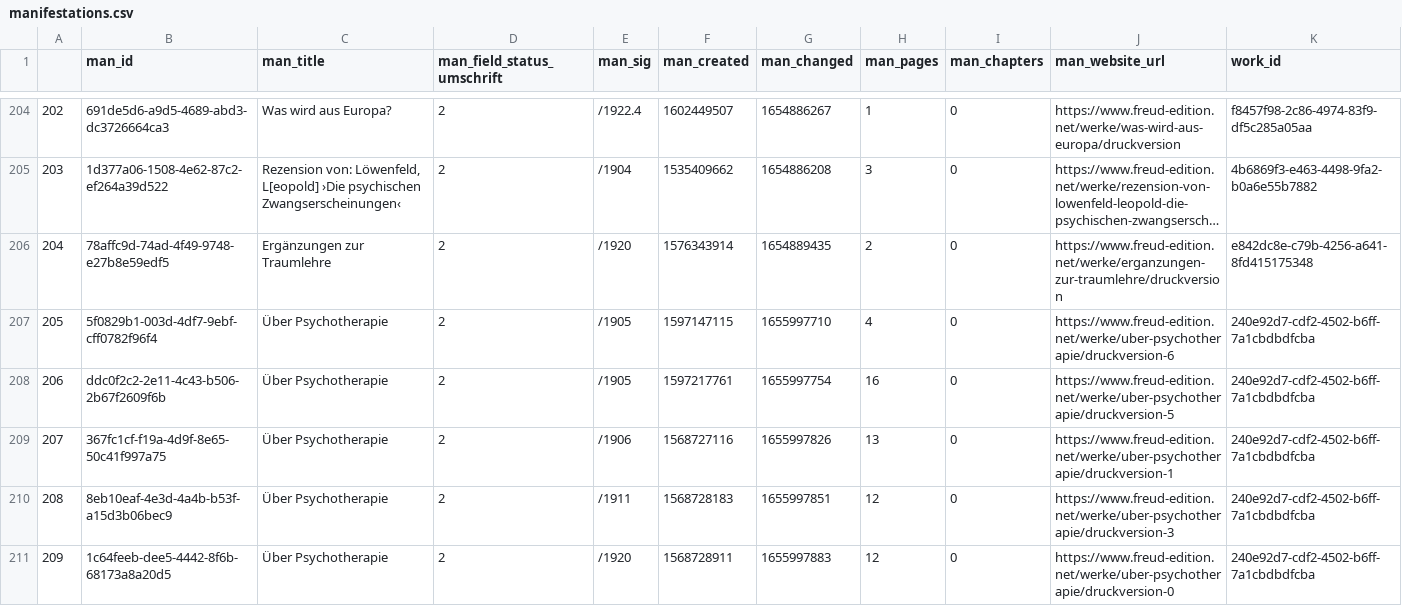
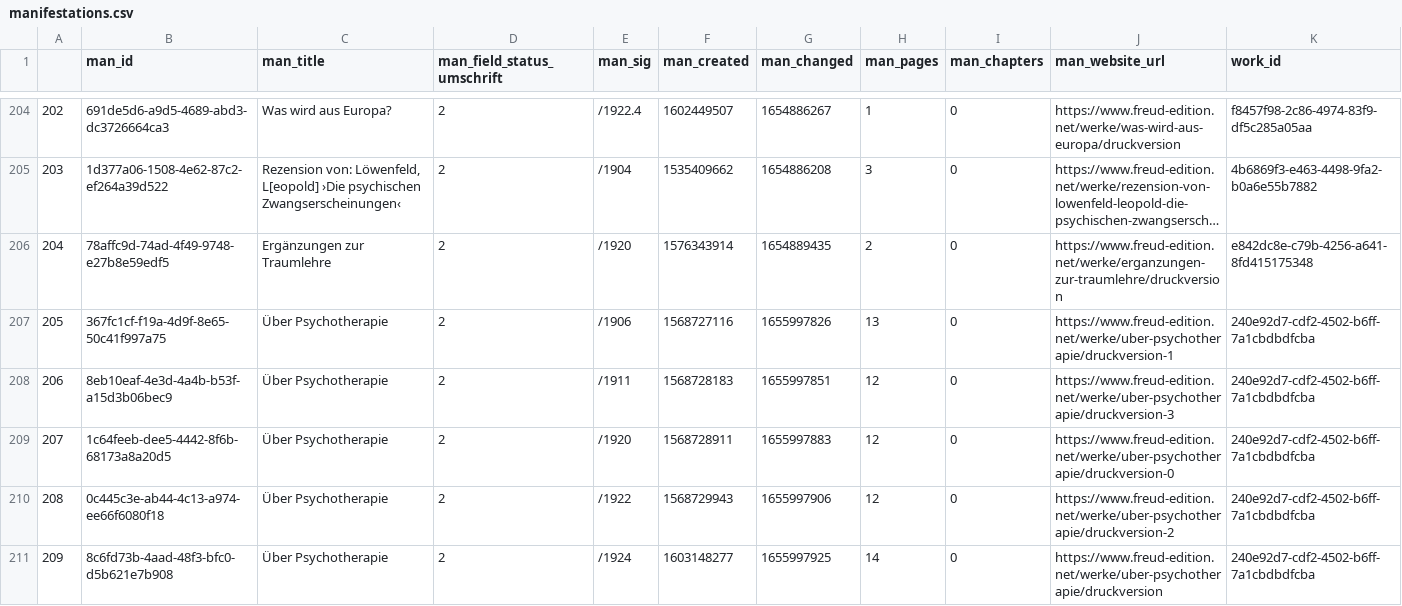
Before and after one commit to freud-digital/frd-reporting, a CSV file: html/data/manifestations.csv, drawn as a sheet; only a part is shown, gaps mark what is left out; the shorter side is filled out with more unchanged rows; long unchanged cells end in …; removed rows and columns are numbered as before the commit, all else as after; rows hold the shown columns only; the diff covers the shown part only; the diff names each change by its address in the sheet, - before the commit and + after, or states it on an @@ line.

```diff
--- a/html/data/manifestations.csv
+++ b/html/data/manifestations.csv
-row 207: 205 | 5f0829b1-003d-4df7-9ebf-cff0782f96f4 | Über Psychotherapie | 2 | /1905 | 1597147115 | 1655997710 | 4 | 0 | https://www.freud-edition.net/werke/uber-psychotherapie/druckversion-6 | 240e92d7-cdf2-4502-b6ff-7a1cbdbdfcba
-row 208: 206 | ddc0f2c2-2e11-4c43-b506-2b67f2609f6b | Über Psychotherapie | 2 | /1905 | 1597217761 | 1655997754 | 16 | 0 | https://www.freud-edition.net/werke/uber-psychotherapie/druckversion-5 | 240e92d7-cdf2-4502-b6ff-7a1cbdbdfcba
@@ column A renumbered between rows 207 and 212 @@
```
Also changed, not shown: 2 added rows elsewhere in this file, html/data/manifestations_all.csv, 4 other files.
